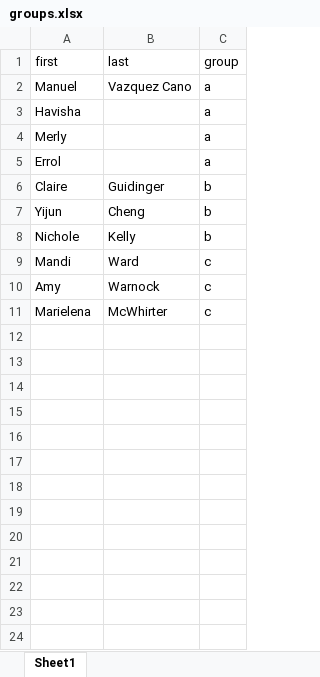
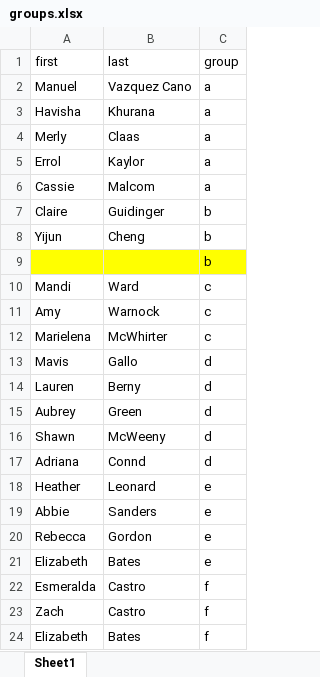
Before and after one commit to nikolaospapachristou/c1-intro-fall-2021, an Excel workbook: docs/nopublish/groups.xlsx, sheet Sheet1, drawn as a sheet; values as stored, in another font and other column widths than the file's, no borders; removed rows and columns are numbered as before the commit, all else as after; the diff names each change by its address in the sheet, - before the commit and + after, or states it on an @@ line.

Commit message:
update nopub sched, slides, hws

```diff
--- a/docs/nopublish/groups.xlsx (sheet Sheet1)
+++ b/docs/nopublish/groups.xlsx (sheet Sheet1)
-B3 (last): (empty)
+B3 (last): Khurana
-B4 (last): (empty)
+B4 (last): Claas
-B5 (last): (empty)
+B5 (last): Kaylor
+row 6: Cassie | Malcom | a
-row 8: Nichole | Kelly | b
+row 9:  |  | b
+row 13: Mavis | Gallo | d
+row 14: Lauren | Berny | d
+row 15: Aubrey | Green | d
+row 16: Shawn | McWeeny | d
+row 17: Adriana | Connd | d
+row 18: Heather | Leonard | e
+row 19: Abbie | Sanders | e
+row 20: Rebecca | Gordon | e
+row 21: Elizabeth | Bates | e
+row 22: Esmeralda | Castro | f
+row 23: Zach | Castro | f
+row 24: Elizabeth | Bates | f
```
Also changed, not shown: docs/nopublish/schedule.xlsx, 6 other files.
